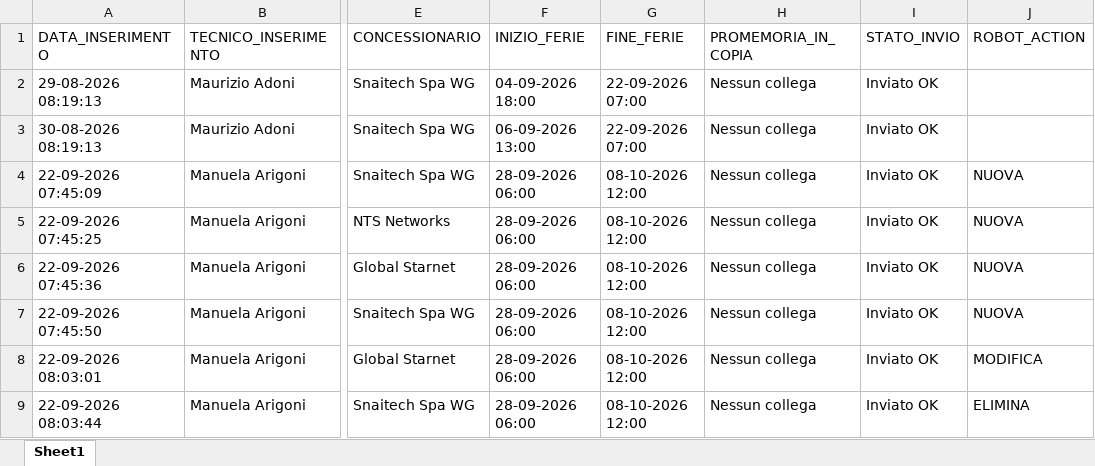
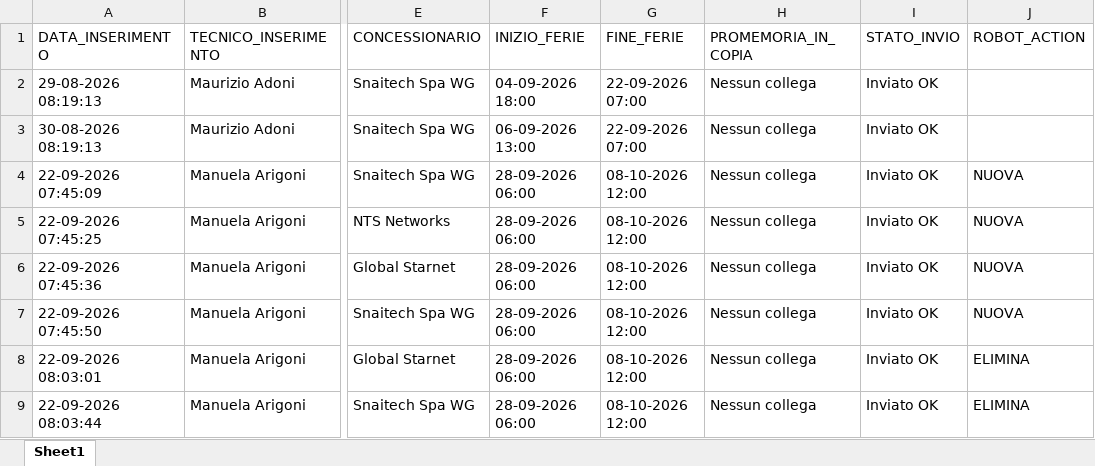
Before and after one commit to wingamingsrl/sistema-ferie, an Excel workbook: storico_ferie.xlsx, sheet Sheet1, drawn as a sheet; only a part is shown, gaps mark what is left out; values as stored, in another font and other column widths than the file's, no borders; the diff names each change by its address in the sheet, - before the commit and + after, or states it on an @@ line.

```diff
--- a/storico_ferie.xlsx (sheet Sheet1)
+++ b/storico_ferie.xlsx (sheet Sheet1)
-J8 (ROBOT_ACTION): MODIFICA
+J8 (ROBOT_ACTION): ELIMINA
```
